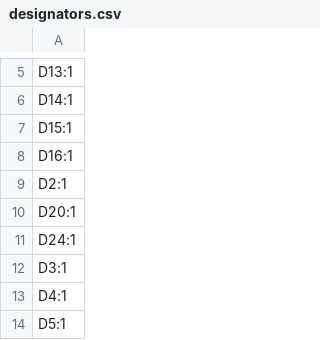
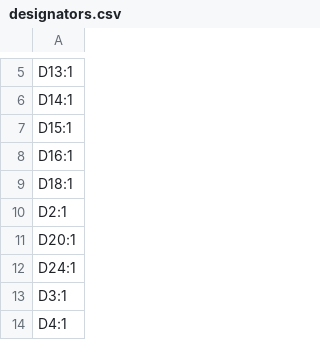
Before and after one commit to kanokid/hackpad-plus, a CSV file: PCB/designators.csv, drawn as a sheet; only a part is shown, gaps mark what is left out; the shorter side is filled out with more unchanged rows.

```diff
--- a/PCB/designators.csv
+++ b/PCB/designators.csv
@@ -8,2 +8,3 @@ D15:1
 D16:1
+D18:1
 D2:1
```
Also changed, not shown: PCB/bom.csv, PCB/positions.csv, 7 other files.
